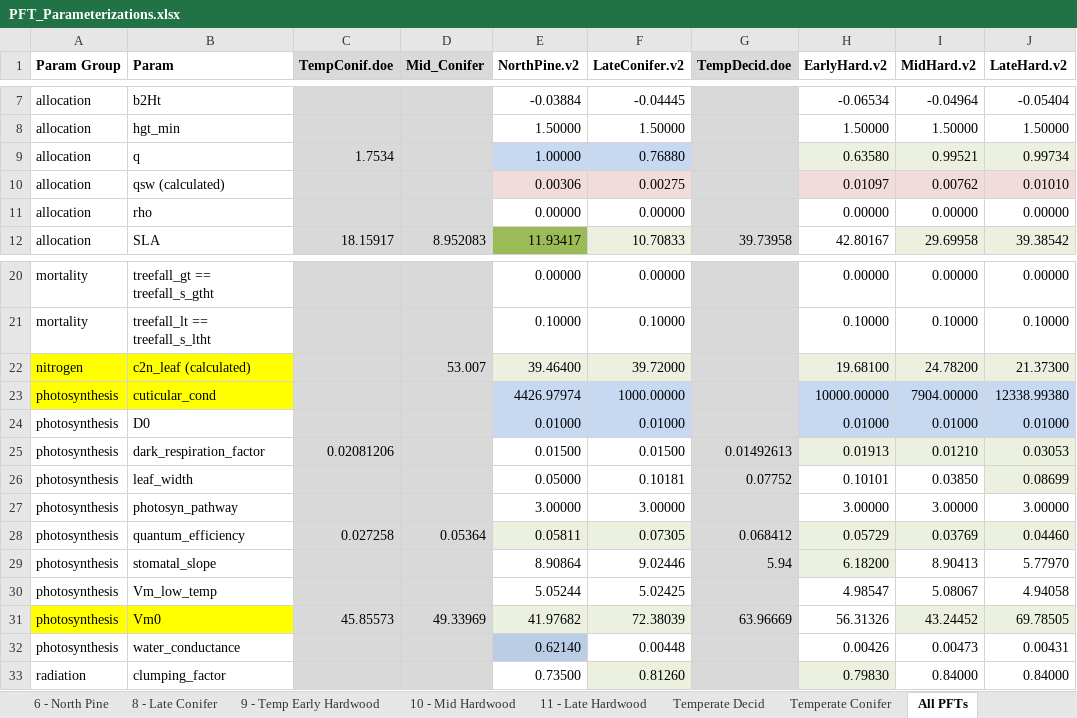
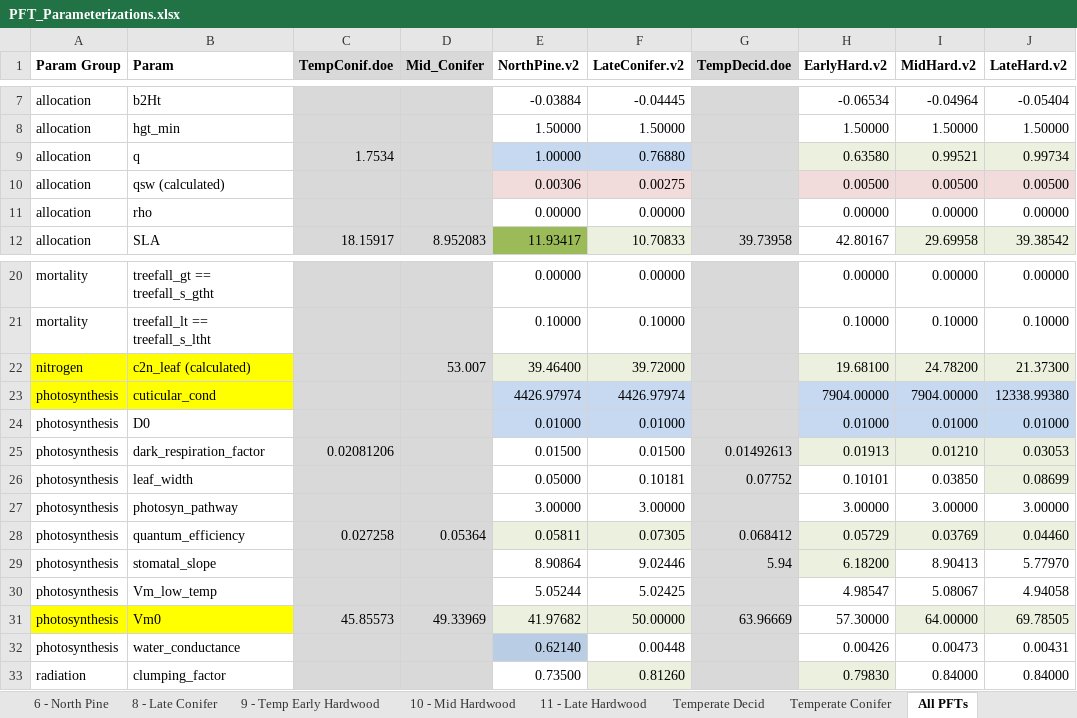
Before and after one commit to crollinson/ED_Processing, an Excel workbook: PFT_Parameterizations.xlsx, sheet All PFTs, drawn as a sheet; only a part is shown, gaps mark what is left out; values as stored, in another font and other column widths than the file's, no borders; the diff names each change by its address in the sheet, - before the commit and + after, or states it on an @@ line.

```diff
--- a/PFT_Parameterizations.xlsx (sheet All PFTs)
+++ b/PFT_Parameterizations.xlsx (sheet All PFTs)
-H10 (EarlyHard.v2): 0.01097
+H10 (EarlyHard.v2): 0.00500
-I10 (MidHard.v2): 0.00762
+I10 (MidHard.v2): 0.00500
-J10 (LateHard.v2): 0.01010
+J10 (LateHard.v2): 0.00500
-F23 (LateConifer.v2): 1000.00000
+F23 (LateConifer.v2): 4426.97974
-H23 (EarlyHard.v2): 10000.00000
+H23 (EarlyHard.v2): 7904.00000
-F31 (LateConifer.v2): 72.38039
+F31 (LateConifer.v2): 50.00000
-H31 (EarlyHard.v2): 56.31326
+H31 (EarlyHard.v2): 57.30000
-I31 (MidHard.v2): 43.24452
+I31 (MidHard.v2): 64.00000
```
Also changed, not shown: sheet 9 - Temp Early Hardwood, sheet 8 - Late Conifer, sheet 10 - Mid Hardwood, sheet 11 - Late Hardwood, 7 other files.
